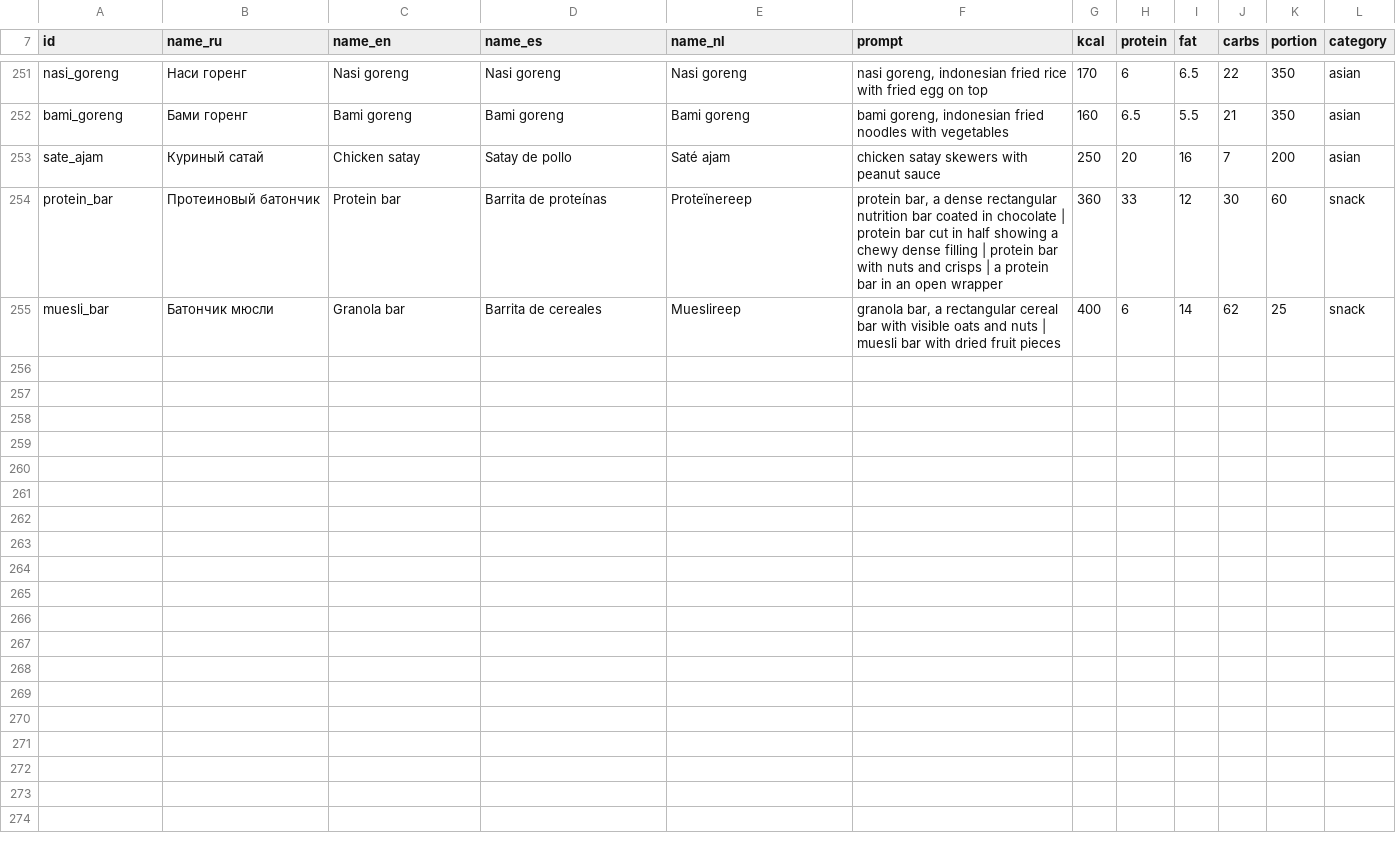
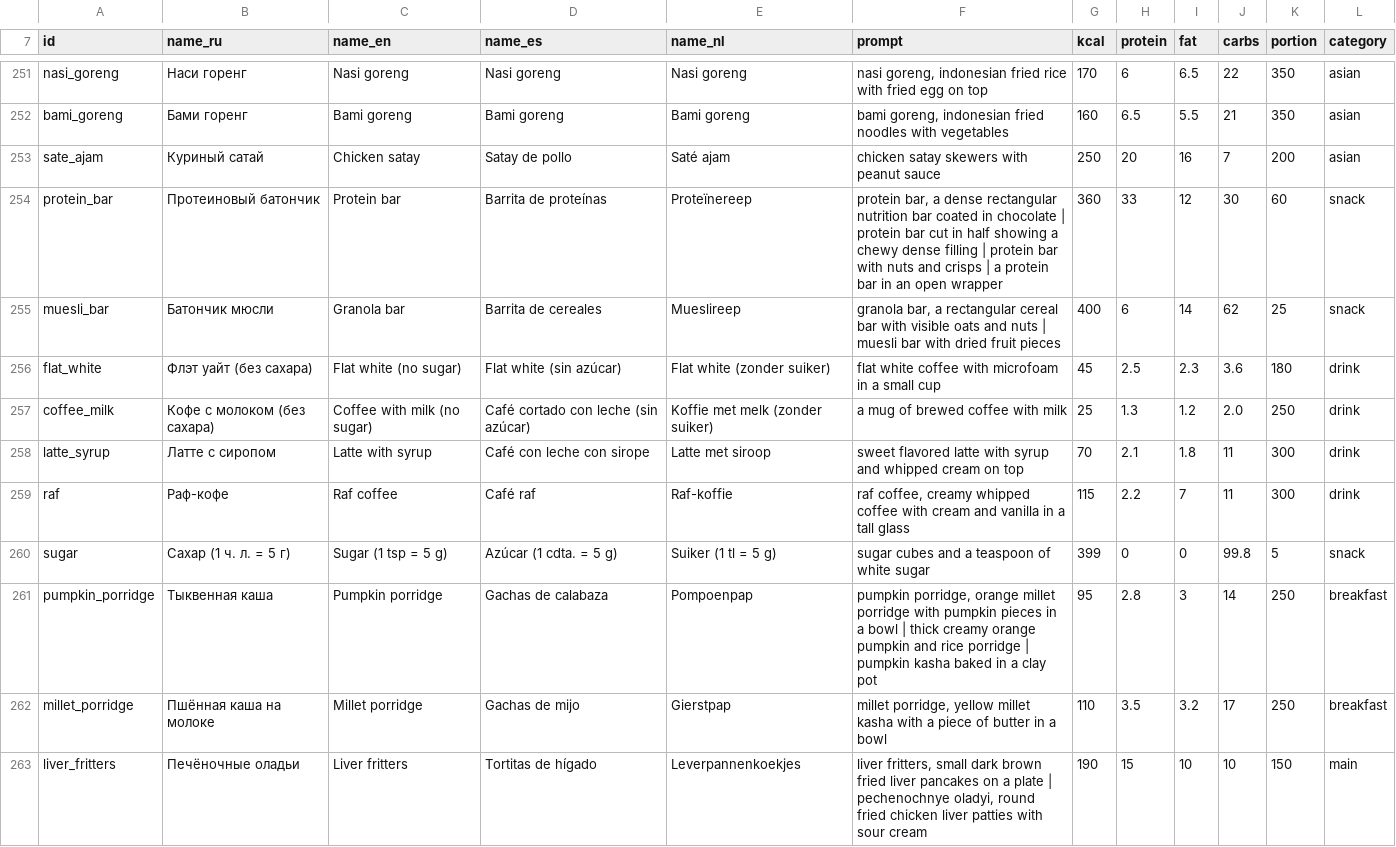
Before and after one commit to justmvv/calorie-cam, a TSV file: assets/dishes.tsv, drawn as a sheet; only a part is shown, gaps mark what is left out; the diff covers the shown part only.

```diff
--- a/assets/dishes.tsv
+++ b/assets/dishes.tsv
@@ -255 +255,9 @@ protein_bar	Протеиновый батончик	Protein bar	Barrita de prote
 muesli_bar	Батончик мюсли	Granola bar	Barrita de cereales	Mueslireep	granola bar, a rectangular cereal bar with visible oats and nuts | muesli bar with dried fruit pieces	400	6	14	62	25	snack
+flat_white	Флэт уайт (без сахара)	Flat white (no sugar)	Flat white (sin azúcar)	Flat white (zonder suiker)	flat white coffee with microfoam in a small cup	45	2.5	2.3	3.6	180	drink
+coffee_milk	Кофе с молоком (без сахара)	Coffee with milk (no sugar)	Café cortado con leche (sin azúcar)	Koffie met melk (zonder suiker)	a mug of brewed coffee with milk	25	1.3	1.2	2.0	250	drink
+latte_syrup	Латте с сиропом	Latte with syrup	Café con leche con sirope	Latte met siroop	sweet flavored latte with syrup and whipped cream on top	70	2.1	1.8	11	300	drink
+raf	Раф-кофе	Raf coffee	Café raf	Raf-koffie	raf coffee, creamy whipped coffee with cream and vanilla in a tall glass	115	2.2	7	11	300	drink
+sugar	Сахар (1 ч. л. = 5 г)	Sugar (1 tsp = 5 g)	Azúcar (1 cdta. = 5 g)	Suiker (1 tl = 5 g)	sugar cubes and a teaspoon of white sugar	399	0	0	99.8	5	snack
+pumpkin_porridge	Тыквенная каша	Pumpkin porridge	Gachas de calabaza	Pompoenpap	pumpkin porridge, orange millet porridge with pumpkin pieces in a bowl | thick creamy orange pumpkin and rice porridge | pumpkin kasha baked in a clay pot	95	2.8	3	14	250	breakfast
+millet_porridge	Пшённая каша на молоке	Millet porridge	Gachas de mijo	Gierstpap	millet porridge, yellow millet kasha with a piece of butter in a bowl	110	3.5	3.2	17	250	breakfast
+liver_fritters	Печёночные оладьи	Liver fritters	Tortitas de hígado	Leverpannenkoekjes	liver fritters, small dark brown fried liver pancakes on a plate | pechenochnye oladyi, round fried chicken liver patties with sour cream	190	15	10	10	150	main
```
Also changed, not shown: 25 edited cells elsewhere in this file, 2 other files.
